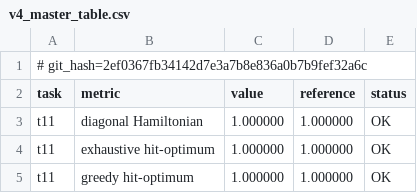
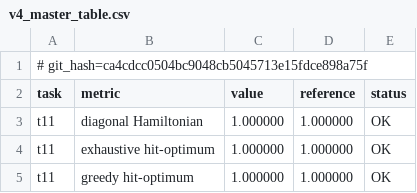
Before and after one commit to armandld/BA_Proj, a CSV file: results/v4_master_table.csv, drawn as a sheet; only a part is shown.

```diff
--- a/results/v4_master_table.csv
+++ b/results/v4_master_table.csv
@@ -1,2 +1,2 @@
-# git_hash=2ef0367fb34142d7e3a7b8e836a0b7b9fef32a6c
+# git_hash=ca4cdcc0504bc9048cb5045713e15fdce898a75f
 task,metric,value,reference,status
```
Also changed, not shown: 3 other files.
